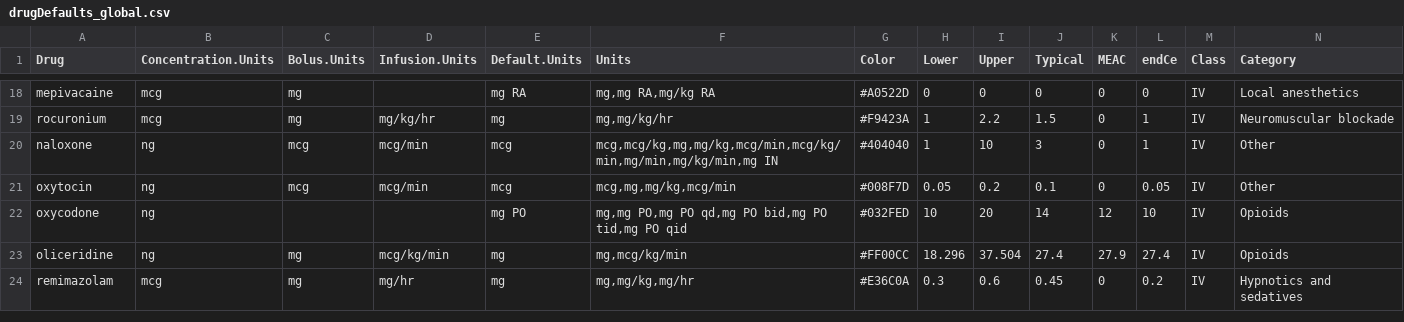
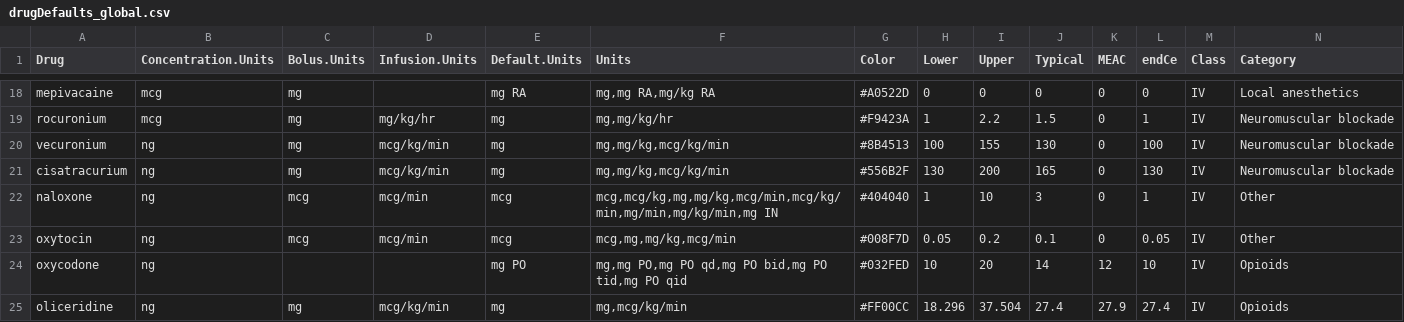
Before and after one commit to StevenLShafer/stanpumpR, a CSV file: inst/extdata/drugDefaults_global.csv, drawn as a sheet; only a part is shown, gaps mark what is left out; the shorter side is filled out with more unchanged rows; the diff names each change by its address in the sheet, - before the commit and + after, or states it on an @@ line.

```diff
--- a/inst/extdata/drugDefaults_global.csv
+++ b/inst/extdata/drugDefaults_global.csv
+row 20: vecuronium | ng | mg | mcg/kg/min | mg | mg,mg/kg,mcg/kg/min | #8B4513 | 100 | 155 | 130 | 0 | 100 | IV | Neuromuscular blockade
+row 21: cisatracurium | ng | mg | mcg/kg/min | mg | mg,mg/kg,mcg/kg/min | #556B2F | 130 | 200 | 165 | 0 | 130 | IV | Neuromuscular blockade
```
Also changed, not shown: 12 other files.
